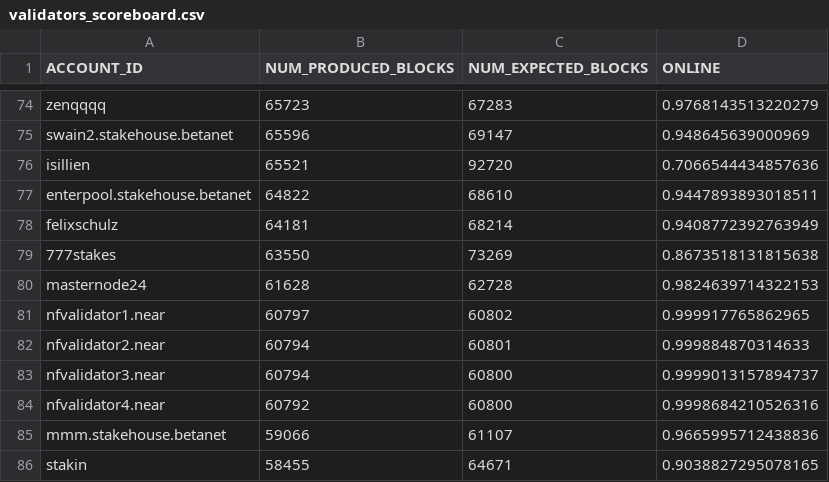
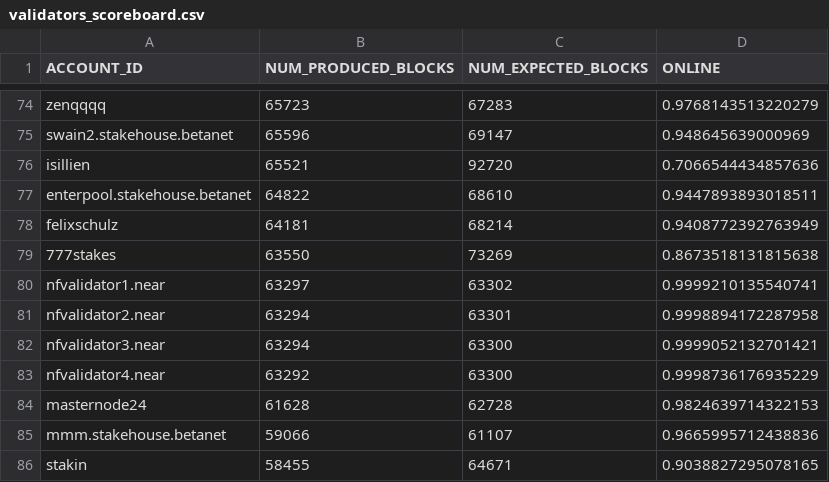
Before and after one commit to frol/near-validators-scoreboard, a CSV file: validators_scoreboard.csv, drawn as a sheet; only a part is shown, gaps mark what is left out; removed rows and columns are numbered as before the commit, all else as after; the diff names each change by its address in the sheet, - before the commit and + after, or states it on an @@ line.

```diff
--- a/validators_scoreboard.csv
+++ b/validators_scoreboard.csv
+row 80: nfvalidator1.near | 63297 | 63302 | 0.9999210135540741
+row 81: nfvalidator2.near | 63294 | 63301 | 0.9998894172287958
+row 82: nfvalidator3.near | 63294 | 63300 | 0.9999052132701421
+row 83: nfvalidator4.near | 63292 | 63300 | 0.9998736176935229
-row 81: nfvalidator1.near | 60797 | 60802 | 0.999917765862965
-row 82: nfvalidator2.near | 60794 | 60801 | 0.999884870314633
-row 83: nfvalidator3.near | 60794 | 60800 | 0.9999013157894737
-row 84: nfvalidator4.near | 60792 | 60800 | 0.9998684210526316
```
Also changed, not shown: 2 other files.
